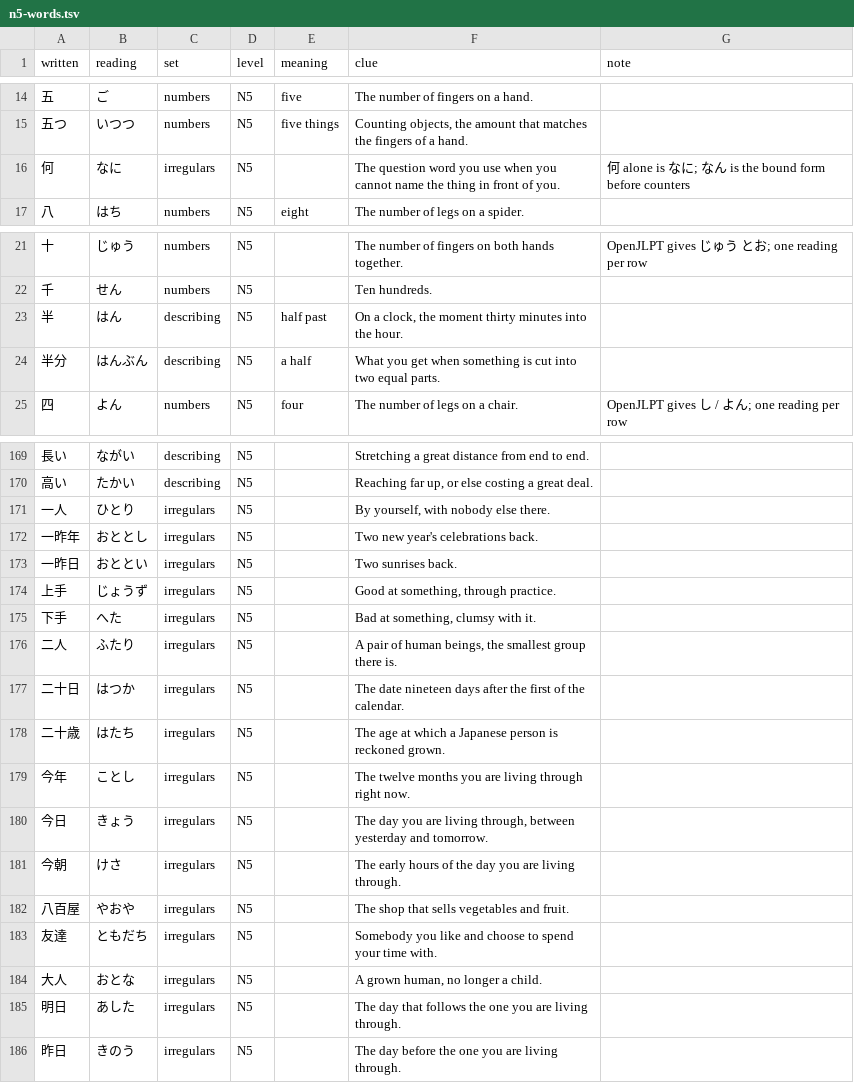
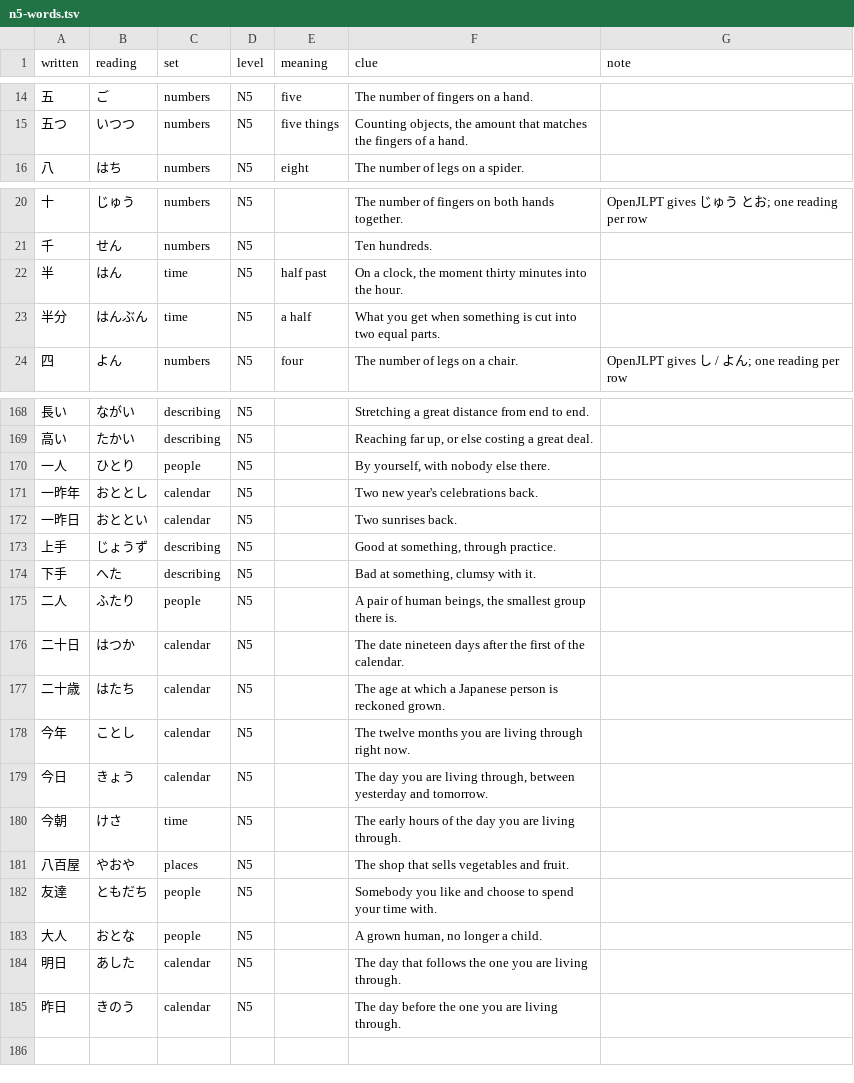
Before and after one commit to arsalan-anwari/kanji-trainer, a TSV file: content/n5-words.tsv, drawn as a sheet; only a part is shown, gaps mark what is left out; the diff covers the shown part only.

Commit message:
Update words in categories and update images.

```diff
--- a/content/n5-words.tsv
+++ b/content/n5-words.tsv
@@ -15,3 +15,2 @@ written	reading	set	level	meaning	clue	note
 五つ	いつつ	numbers	N5	five things	Counting objects, the amount that matches the fingers of a hand.	
-何	なに	irregulars	N5		The question word you use when you cannot name the thing in front of you.	何 alone is なに; なん is the bound form before counters
 八	はち	numbers	N5	eight	The number of legs on a spider.	
@@ -22,4 +21,4 @@ written	reading	set	level	meaning	clue	note
 千	せん	numbers	N5		Ten hundreds.	
-半	はん	describing	N5	half past	On a clock, the moment thirty minutes into the hour.	
-半分	はんぶん	describing	N5	a half	What you get when something is cut into two equal parts.	
+半	はん	time	N5	half past	On a clock, the moment thirty minutes into the hour.	
+半分	はんぶん	time	N5	a half	What you get when something is cut into two equal parts.	
 四	よん	numbers	N5	four	The number of legs on a chair.	OpenJLPT gives し / よん; one reading per row
@@ -170,17 +169,17 @@ written	reading	set	level	meaning	clue	note
 高い	たかい	describing	N5		Reaching far up, or else costing a great deal.	
-一人	ひとり	irregulars	N5		By yourself, with nobody else there.	
-一昨年	おととし	irregulars	N5		Two new year's celebrations back.	
-一昨日	おととい	irregulars	N5		Two sunrises back.	
-上手	じょうず	irregulars	N5		Good at something, through practice.	
-下手	へた	irregulars	N5		Bad at something, clumsy with it.	
-二人	ふたり	irregulars	N5		A pair of human beings, the smallest group there is.	
-二十日	はつか	irregulars	N5		The date nineteen days after the first of the calendar.	
-二十歳	はたち	irregulars	N5		The age at which a Japanese person is reckoned grown.	
-今年	ことし	irregulars	N5		The twelve months you are living through right now.	
-今日	きょう	irregulars	N5		The day you are living through, between yesterday and tomorrow.	
-今朝	けさ	irregulars	N5		The early hours of the day you are living through.	
-八百屋	やおや	irregulars	N5		The shop that sells vegetables and fruit.	
-友達	ともだち	irregulars	N5		Somebody you like and choose to spend your time with.	
-大人	おとな	irregulars	N5		A grown human, no longer a child.	
-明日	あした	irregulars	N5		The day that follows the one you are living through.	
-昨日	きのう	irregulars	N5		The day before the one you are living through.	
+一人	ひとり	people	N5		By yourself, with nobody else there.	
+一昨年	おととし	calendar	N5		Two new year's celebrations back.	
+一昨日	おととい	calendar	N5		Two sunrises back.	
+上手	じょうず	describing	N5		Good at something, through practice.	
+下手	へた	describing	N5		Bad at something, clumsy with it.	
+二人	ふたり	people	N5		A pair of human beings, the smallest group there is.	
+二十日	はつか	calendar	N5		The date nineteen days after the first of the calendar.	
+二十歳	はたち	calendar	N5		The age at which a Japanese person is reckoned grown.	
+今年	ことし	calendar	N5		The twelve months you are living through right now.	
+今日	きょう	calendar	N5		The day you are living through, between yesterday and tomorrow.	
+今朝	けさ	time	N5		The early hours of the day you are living through.	
+八百屋	やおや	places	N5		The shop that sells vegetables and fruit.	
+友達	ともだち	people	N5		Somebody you like and choose to spend your time with.	
+大人	おとな	people	N5		A grown human, no longer a child.	
+明日	あした	calendar	N5		The day that follows the one you are living through.	
+昨日	きのう	calendar	N5		The day before the one you are living through.	
```
Also changed, not shown: 16 edited cells elsewhere in this file, 39 other files.
